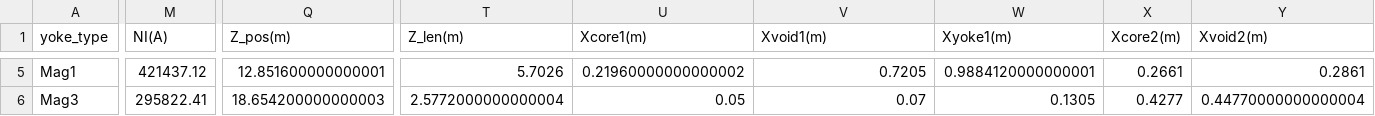
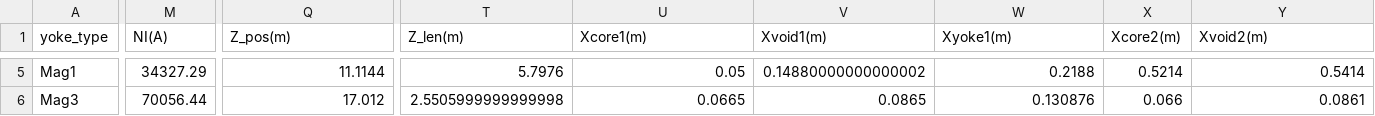
Before and after one commit to lfpc/MuonsAndMatter, a CSV file: data/magnet_params.csv, drawn as a sheet; only a part is shown, gaps mark what is left out; the diff covers the shown part only; the diff names each change by its address in the sheet, - before the commit and + after, or states it on an @@ line.

```diff
--- a/data/magnet_params.csv
+++ b/data/magnet_params.csv
-M5 (NI(A)): 421437.12
+M5 (NI(A)): 34327.29
-Q5 (Z_pos(m)): 12.851600000000001
+Q5 (Z_pos(m)): 11.1144
-T5 (Z_len(m)): 5.7026
+T5 (Z_len(m)): 5.7976
-U5 (Xcore1(m)): 0.21960000000000002
+U5 (Xcore1(m)): 0.05
-V5 (Xvoid1(m)): 0.7205
+V5 (Xvoid1(m)): 0.14880000000000002
-W5 (Xyoke1(m)): 0.9884120000000001
+W5 (Xyoke1(m)): 0.2188
-X5 (Xcore2(m)): 0.2661
+X5 (Xcore2(m)): 0.5214
-Y5 (Xvoid2(m)): 0.2861
+Y5 (Xvoid2(m)): 0.5414
-M6 (NI(A)): 295822.41
+M6 (NI(A)): 70056.44
-Q6 (Z_pos(m)): 18.654200000000003
+Q6 (Z_pos(m)): 17.012
-T6 (Z_len(m)): 2.5772000000000004
+T6 (Z_len(m)): 2.5505999999999998
-U6 (Xcore1(m)): 0.05
+U6 (Xcore1(m)): 0.0665
-V6 (Xvoid1(m)): 0.07
+V6 (Xvoid1(m)): 0.0865
-W6 (Xyoke1(m)): 0.1305
+W6 (Xyoke1(m)): 0.130876
-X6 (Xcore2(m)): 0.4277
+X6 (Xcore2(m)): 0.066
-Y6 (Xvoid2(m)): 0.44770000000000004
+Y6 (Xvoid2(m)): 0.0861
```
Also changed, not shown: 81 edited cells elsewhere in this file, 4 other files.
